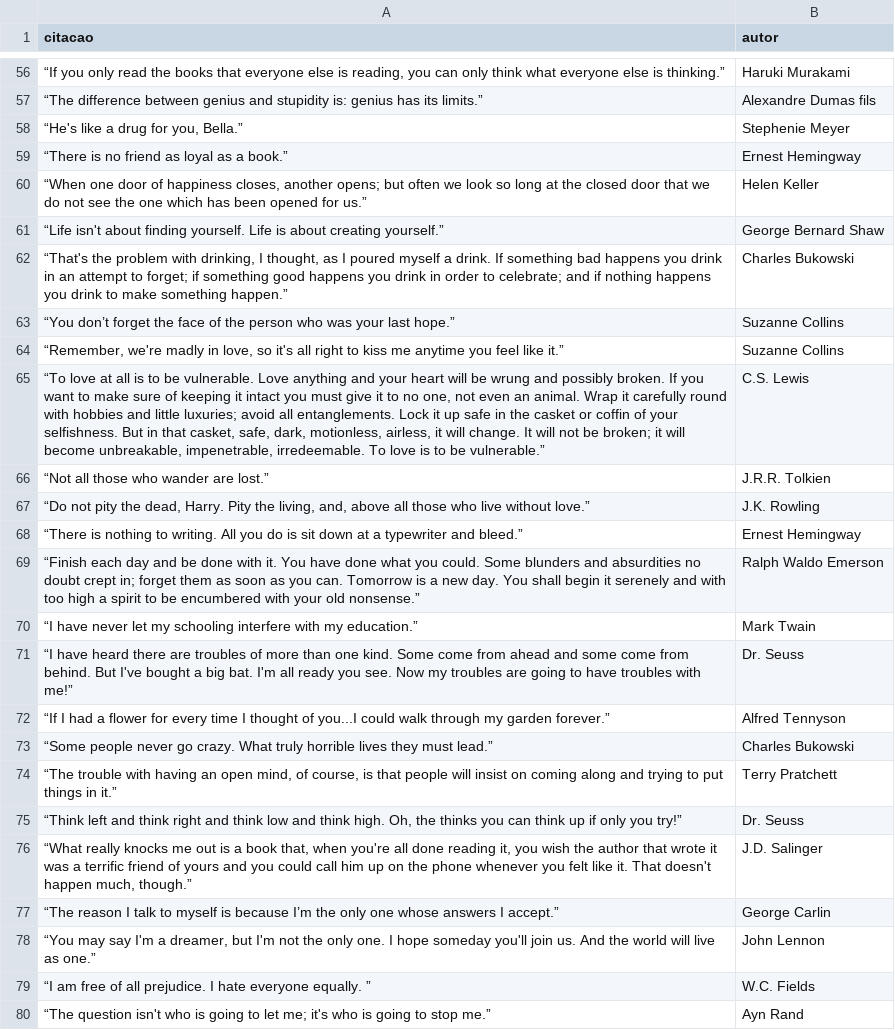
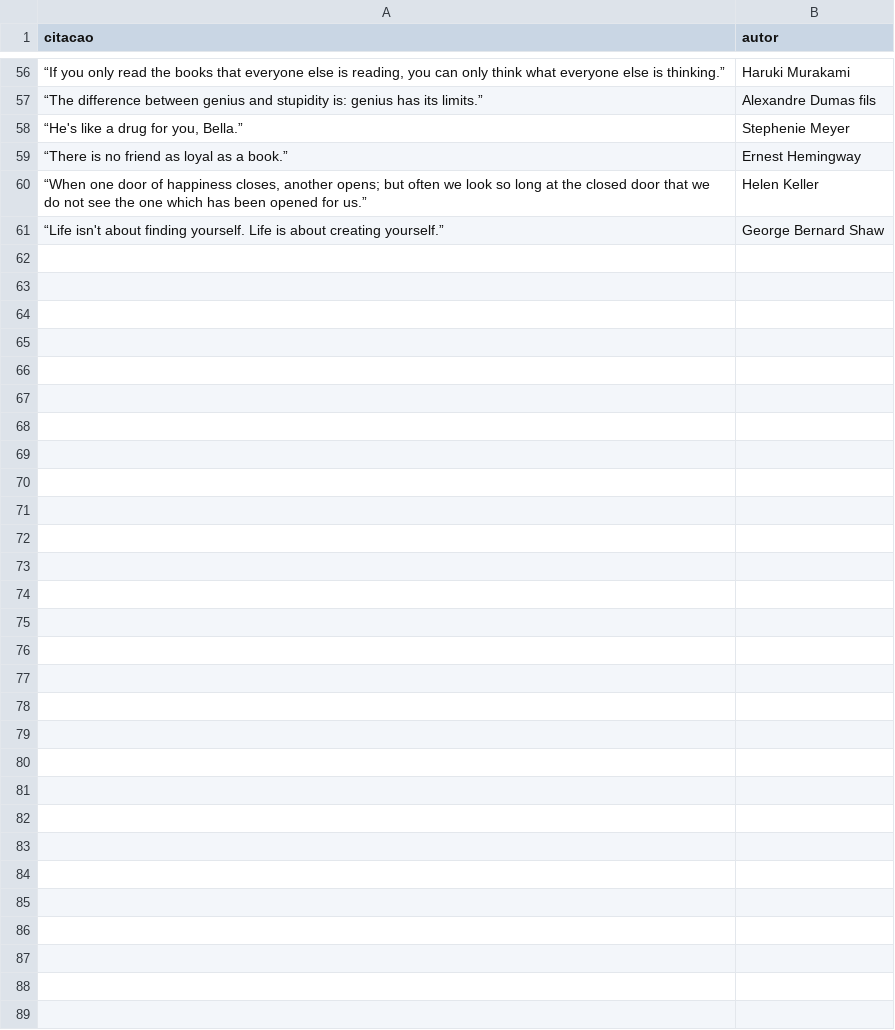
Before and after one commit to GabrielMazzetti/python_book, a CSV file: capitulos/citacoes_dinamicas.csv, drawn as a sheet; only a part is shown, gaps mark what is left out; the diff covers the shown part only; the diff names each change by its address in the sheet, - before the commit and + after, or states it on an @@ line.

```diff
--- a/capitulos/citacoes_dinamicas.csv
+++ b/capitulos/citacoes_dinamicas.csv
-row 62: “That's the problem with drinking, I thought, as I poured myself a drink. If something bad happens you drink in an attempt to forget; if something good happens you drink in order to celebrate; and if nothing happens you drink to make something happen.” | Charles Bukowski
-row 63: “You don’t forget the face of the person who was your last hope.” | Suzanne Collins
-row 64: “Remember, we're madly in love, so it's all right to kiss me anytime you feel like it.” | Suzanne Collins
-row 65: “To love at all is to be vulnerable. Love anything and your heart will be wrung and possibly broken. If you want to make sure of keeping it intact you must give it to no one, not even an animal. Wrap it carefully round with hobbies and little luxuries; avoid all entanglements. Lock it up safe in the casket or coffin of your selfishness. But in that casket, safe, dark, motionless, airless, it will change. It will not be broken; it will become unbreakable, impenetrable, irredeemable. To love is to be vulnerable.” | C.S. Lewis
-row 66: “Not all those who wander are lost.” | J.R.R. Tolkien
-row 67: “Do not pity the dead, Harry. Pity the living, and, above all those who live without love.” | J.K. Rowling
-row 68: “There is nothing to writing. All you do is sit down at a typewriter and bleed.” | Ernest Hemingway
-row 69: “Finish each day and be done with it. You have done what you could. Some blunders and absurdities no doubt crept in; forget them as soon as you can. Tomorrow is a new day. You shall begin it serenely and with too high a spirit to be encumbered with your old nonsense.” | Ralph Waldo Emerson
-row 70: “I have never let my schooling interfere with my education.” | Mark Twain
-row 71: “I have heard there are troubles of more than one kind. Some come from ahead and some come from behind. But I've bought a big bat. I'm all ready you see. Now my troubles are going to have troubles with me!” | Dr. Seuss
-row 72: “If I had a flower for every time I thought of you...I could walk through my garden forever.” | Alfred Tennyson
-row 73: “Some people never go crazy. What truly horrible lives they must lead.” | Charles Bukowski
-row 74: “The trouble with having an open mind, of course, is that people will insist on coming along and trying to put things in it.” | Terry Pratchett
-row 75: “Think left and think right and think low and think high. Oh, the thinks you can think up if only you try!” | Dr. Seuss
-row 76: “What really knocks me out is a book that, when you're all done reading it, you wish the author that wrote it was a terrific friend of yours and you could call him up on the phone whenever you felt like it. That doesn't happen much, though.” | J.D. Salinger
-row 77: “The reason I talk to myself is because I’m the only one whose answers I accept.” | George Carlin
-row 78: “You may say I'm a dreamer, but I'm not the only one. I hope someday you'll join us. And the world will live as one.” | John Lennon
-row 79: “I am free of all prejudice. I hate everyone equally. ” | W.C. Fields
-row 80: “The question isn't who is going to let me; it's who is going to stop me.” | Ayn Rand
```
Also changed, not shown: 21 removed rows elsewhere in this file, 14 other files.
